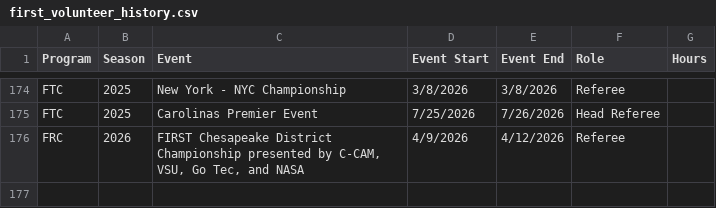
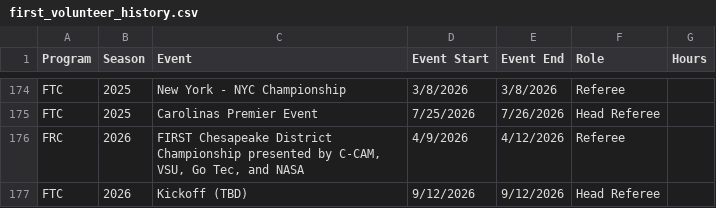
Before and after one commit to adwiii/adwiii.github.io, a CSV file: markdown_generator/first_volunteer_history.csv, drawn as a sheet; only a part is shown, gaps mark what is left out; the diff names each change by its address in the sheet, - before the commit and + after, or states it on an @@ line.

Commit message:
Update COLL 100 and add kickoff

```diff
--- a/markdown_generator/first_volunteer_history.csv
+++ b/markdown_generator/first_volunteer_history.csv
+row 177: FTC | 2026 | Kickoff (TBD) | 9/12/2026 | 9/12/2026 | Head Referee
```
Also changed, not shown: 6 other files.
